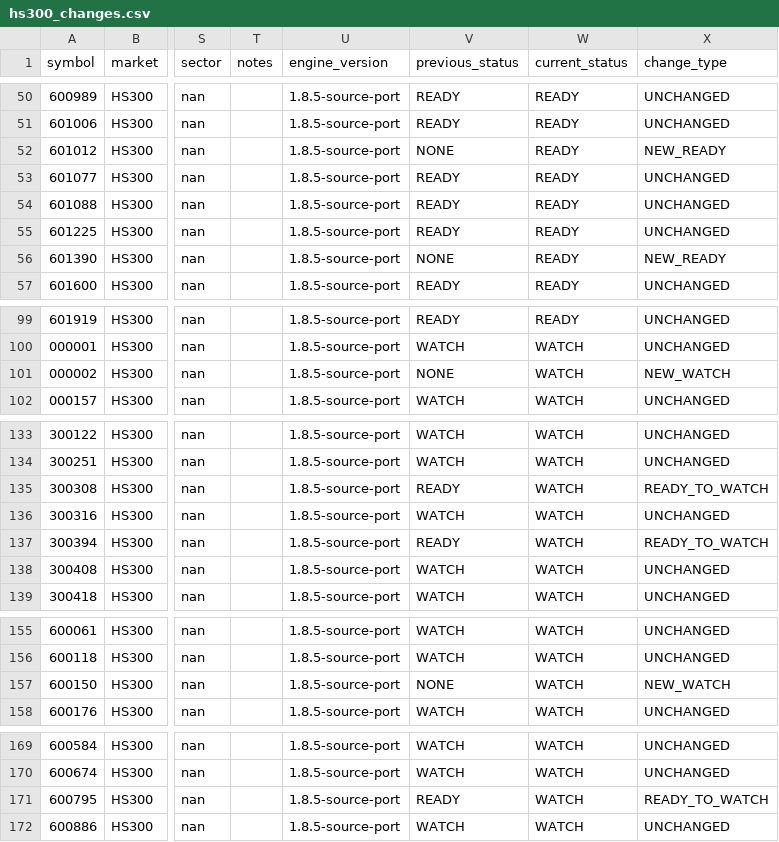
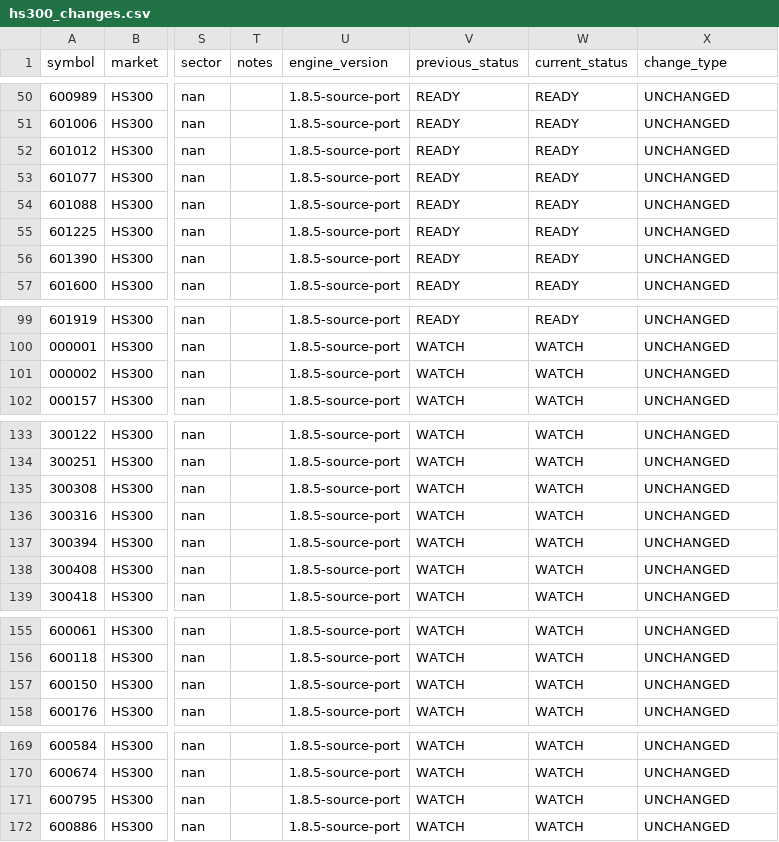
Before and after one commit to CoolSoybean/CWP-Scanner, a CSV file: output/alerts/hs300_changes.csv, drawn as a sheet; only a part is shown, gaps mark what is left out; the diff covers the shown part only; the diff names each change by its address in the sheet, - before the commit and + after, or states it on an @@ line.

```diff
--- a/output/alerts/hs300_changes.csv
+++ b/output/alerts/hs300_changes.csv
-V52 (previous_status): NONE
+V52 (previous_status): READY
-X52 (change_type): NEW_READY
+X52 (change_type): UNCHANGED
-V56 (previous_status): NONE
+V56 (previous_status): READY
-X56 (change_type): NEW_READY
+X56 (change_type): UNCHANGED
-V101 (previous_status): NONE
+V101 (previous_status): WATCH
-X101 (change_type): NEW_WATCH
+X101 (change_type): UNCHANGED
-V135 (previous_status): READY
+V135 (previous_status): WATCH
-X135 (change_type): READY_TO_WATCH
+X135 (change_type): UNCHANGED
-V137 (previous_status): READY
+V137 (previous_status): WATCH
-X137 (change_type): READY_TO_WATCH
+X137 (change_type): UNCHANGED
-V157 (previous_status): NONE
+V157 (previous_status): WATCH
-X157 (change_type): NEW_WATCH
+X157 (change_type): UNCHANGED
-V171 (previous_status): READY
+V171 (previous_status): WATCH
-X171 (change_type): READY_TO_WATCH
+X171 (change_type): UNCHANGED
```
Also changed, not shown: 48 edited cells elsewhere in this file, state/watchlist.csv, 2 other files.
